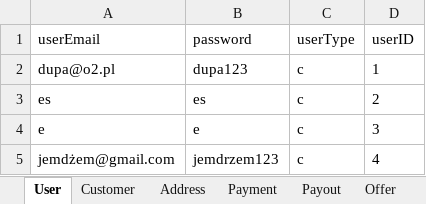
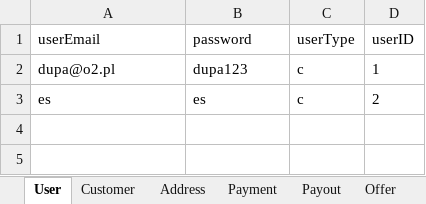
Before and after one commit to 3zqul/ShopSklep, an Excel workbook: src/main/java/Shop/essa.xlsx, sheet User, drawn as a sheet; values as stored, in another font and other column widths than the file's, no borders; the diff names each change by its address in the sheet, - before the commit and + after, or states it on an @@ line.

```diff
--- a/src/main/java/Shop/essa.xlsx (sheet User)
+++ b/src/main/java/Shop/essa.xlsx (sheet User)
-row 4: e | e | c | 3
-row 5: jemdżem@gmail.com | jemdrzem123 | c | 4
```
Also changed, not shown: sheet Shoe, sheet Customer, 5 other files.
